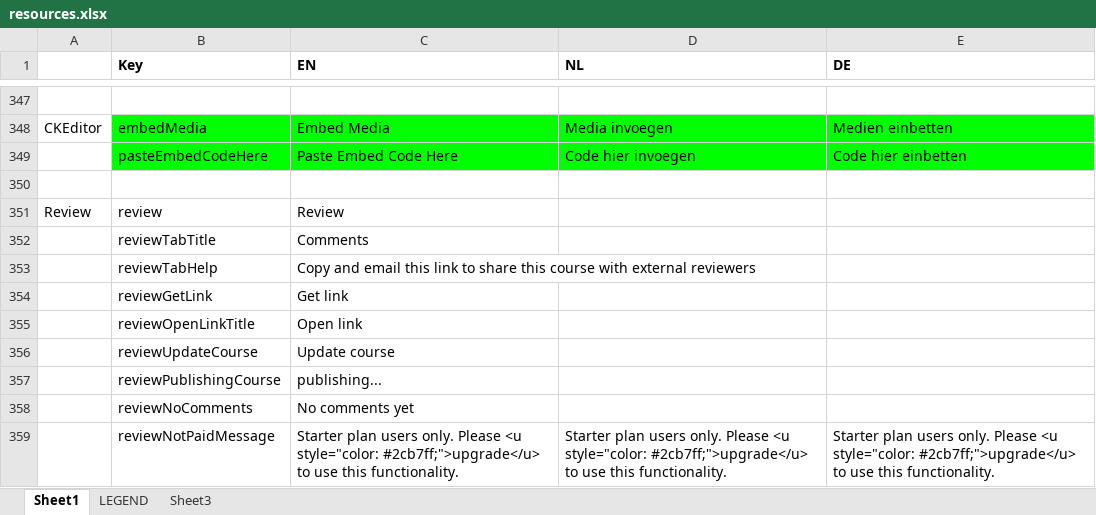
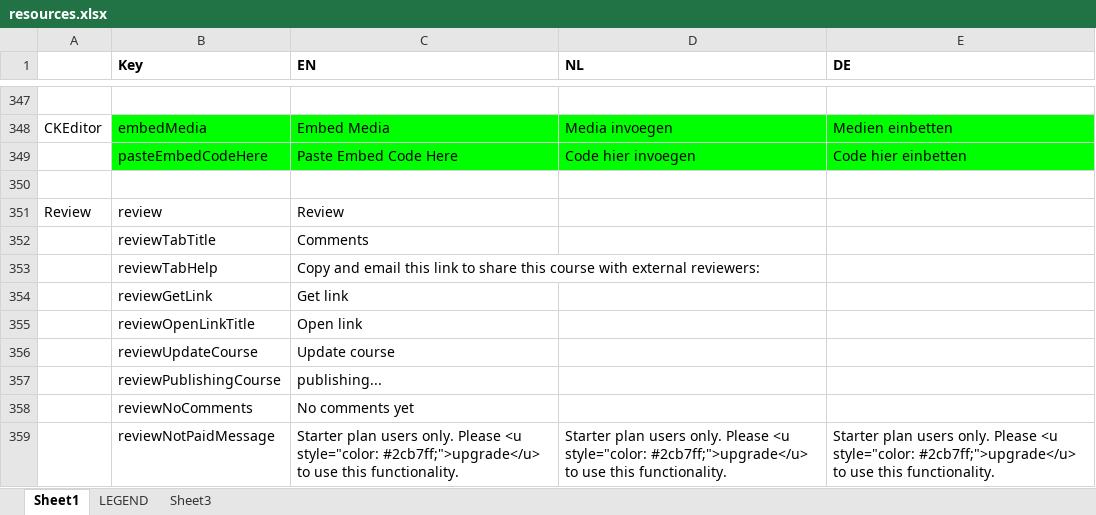
Before and after one commit to jaw4ik/assessment, an Excel workbook: sources/easygenerator.Web/App/localization/resources.xlsx, sheet Sheet1, drawn as a sheet; only a part is shown, gaps mark what is left out; values as stored, in another font and other column widths than the file's, no borders; the diff names each change by its address in the sheet, - before the commit and + after, or states it on an @@ line.

Commit message:
EWD-23047 - External review: Link and comments
Former-commit-id: 18268eb5b3c6032a24e22956222e34ece55679e1

```diff
--- a/sources/easygenerator.Web/App/localization/resources.xlsx (sheet Sheet1)
+++ b/sources/easygenerator.Web/App/localization/resources.xlsx (sheet Sheet1)
-C353 (EN): …with external reviewers
+C353 (EN): …with external reviewers:
```
Also changed, not shown: 1 other file.
